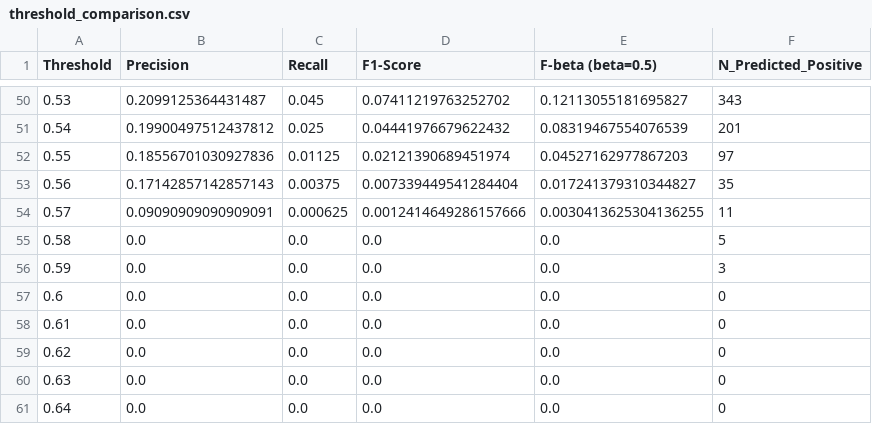
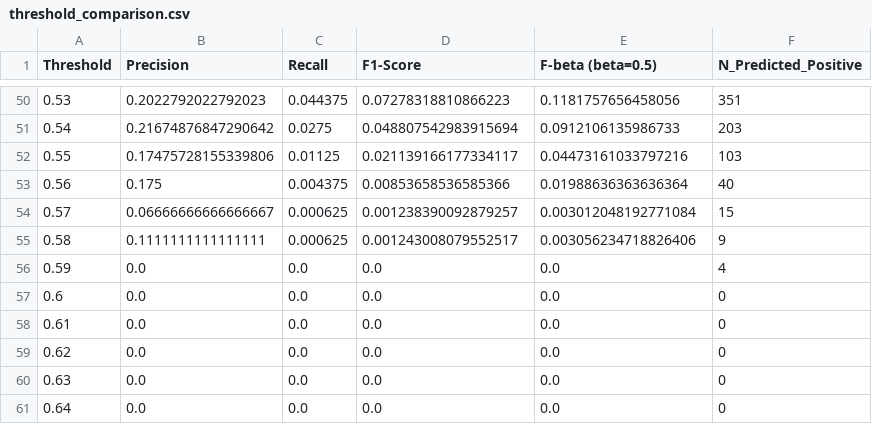
Before and after one commit to yujean30/heart-disease-ds-project, a CSV file: Random_Forest/random_forest_model_no_smote/threshold_comparison.csv, drawn as a sheet; only a part is shown, gaps mark what is left out; the diff covers the shown part only.

```diff
--- a/Random_Forest/random_forest_model_no_smote/threshold_comparison.csv
+++ b/Random_Forest/random_forest_model_no_smote/threshold_comparison.csv
@@ -50,8 +50,8 @@ Threshold,Precision,Recall,F1-Score,F-beta (beta=0.5),N_Predicted_Positive
-0.53,0.2099125364431487,0.045,0.07411219763252702,0.12113055181695827,343
-0.54,0.19900497512437812,0.025,0.04441976679622432,0.08319467554076539,201
-0.55,0.18556701030927836,0.01125,0.02121390689451974,0.04527162977867203,97
-0.56,0.17142857142857143,0.00375,0.007339449541284404,0.017241379310344827,35
-0.57,0.09090909090909091,0.000625,0.0012414649286157666,0.0030413625304136255,11
-0.58,0.0,0.0,0.0,0.0,5
-0.59,0.0,0.0,0.0,0.0,3
+0.53,0.2022792022792023,0.044375,0.07278318810866223,0.1181757656458056,351
+0.54,0.21674876847290642,0.0275,0.048807542983915694,0.0912106135986733,203
+0.55,0.17475728155339806,0.01125,0.021139166177334117,0.04473161033797216,103
+0.56,0.175,0.004375,0.00853658536585366,0.01988636363636364,40
+0.57,0.06666666666666667,0.000625,0.001238390092879257,0.003012048192771084,15
+0.58,0.1111111111111111,0.000625,0.001243008079552517,0.003056234718826406,9
+0.59,0.0,0.0,0.0,0.0,4
 0.6,0.0,0.0,0.0,0.0,0
```
Also changed, not shown: 120 edited cells elsewhere in this file, Random_Forest/random_forest_model/feature_importance.csv, Random_Forest/random_forest_model/threshold_comparison.csv, 26 other files.
